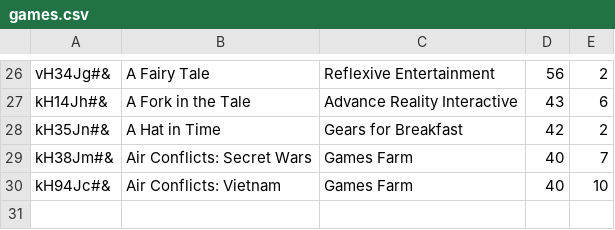
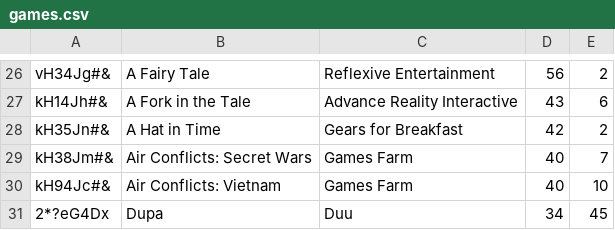
Before and after one commit to CodecoolKRK20173/erp-mvc-2-fluffly, a CSV file: model/store/games.csv, drawn as a sheet; only a part is shown, gaps mark what is left out.

Commit message:
gege

```diff
--- a/model/store/games.csv
+++ b/model/store/games.csv
@@ -30 +30,2 @@ kH38Jm#&;Air Conflicts: Secret Wars;Games Farm;40;7
 kH94Jc#&;Air Conflicts: Vietnam;Games Farm;40;10
+2*?eG4Dx;Dupa;Duu;34;45
```
